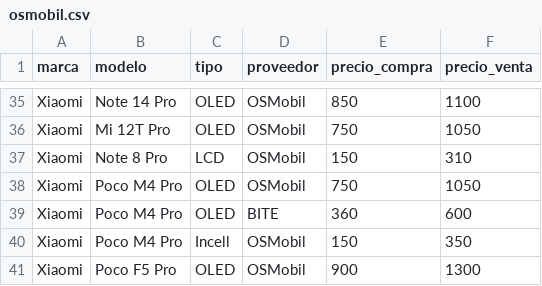
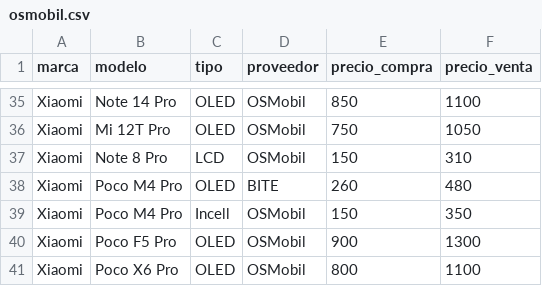
Before and after one commit to SCZ-BO/DrXiaomi, a CSV file: precio/data/osmobil.csv, drawn as a sheet; only a part is shown, gaps mark what is left out; the shorter side is filled out with more unchanged rows.

Commit message:
Update osmobil.csv

```diff
--- a/precio/data/osmobil.csv
+++ b/precio/data/osmobil.csv
@@ -37,4 +37,3 @@ Xiaomi,Mi 12T Pro,OLED,OSMobil,750,1050
 Xiaomi,Note 8 Pro,LCD,OSMobil,150,310
-Xiaomi,Poco M4 Pro,OLED,OSMobil,750,1050
-Xiaomi,Poco M4 Pro,OLED,BITE,360,600
+Xiaomi,Poco M4 Pro,OLED,BITE,260,480
 Xiaomi,Poco M4 Pro,Incell,OSMobil,150,350
```
